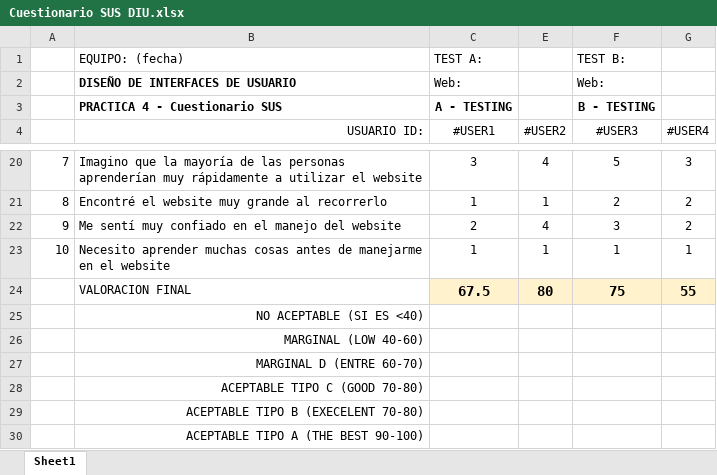
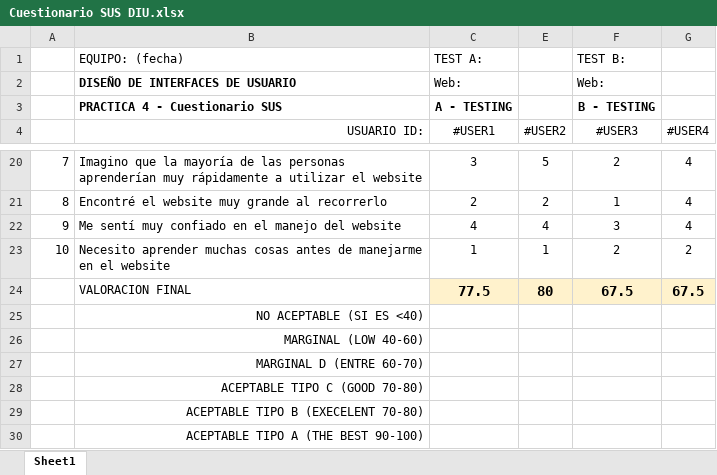
Before and after one commit to Mapachana/DIU21, an Excel workbook: P4/Cuestionario SUS DIU.xlsx, sheet Sheet1, drawn as a sheet; only a part is shown, gaps mark what is left out; values as stored, in another font and other column widths than the file's, no borders; conditional formats not drawn; the diff covers the shown part only; the diff names each change by its address in the sheet, - before the commit and + after, or states it on an @@ line.

```diff
--- a/P4/Cuestionario SUS DIU.xlsx (sheet Sheet1)
+++ b/P4/Cuestionario SUS DIU.xlsx (sheet Sheet1)
-E20 (#USER2): 4
+E20 (#USER2): 5
-F20 (#USER3): 5
+F20 (#USER3): 2
-G20 (#USER4): 3
+G20 (#USER4): 4
-C21 (#USER1): 1
+C21 (#USER1): 2
-E21 (#USER2): 1
+E21 (#USER2): 2
-F21 (#USER3): 2
+F21 (#USER3): 1
-G21:G22 (#USER4): 2
+G21:G22 (#USER4): 4
-C22 (#USER1): 2
+C22 (#USER1): 4
-F23 (#USER3): 1
+F23 (#USER3): 2
-G23 (#USER4): 1
+G23 (#USER4): 2
-C24 (#USER1): 67.5
+C24 (#USER1): 77.5
-F24 (#USER3): 75
+F24 (#USER3): 67.5
-G24 (#USER4): 55
+G24 (#USER4): 67.5
```
Also changed, not shown: 30 edited cells elsewhere in this sheet, hidden cells, 4 other files.
